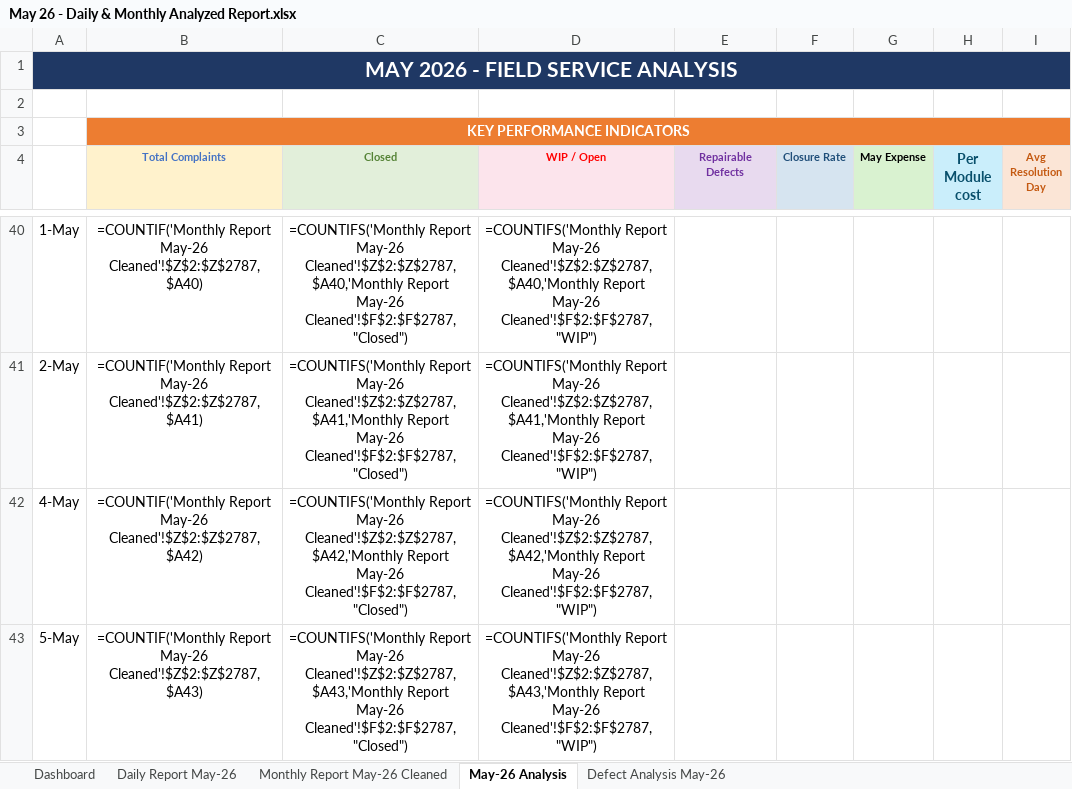
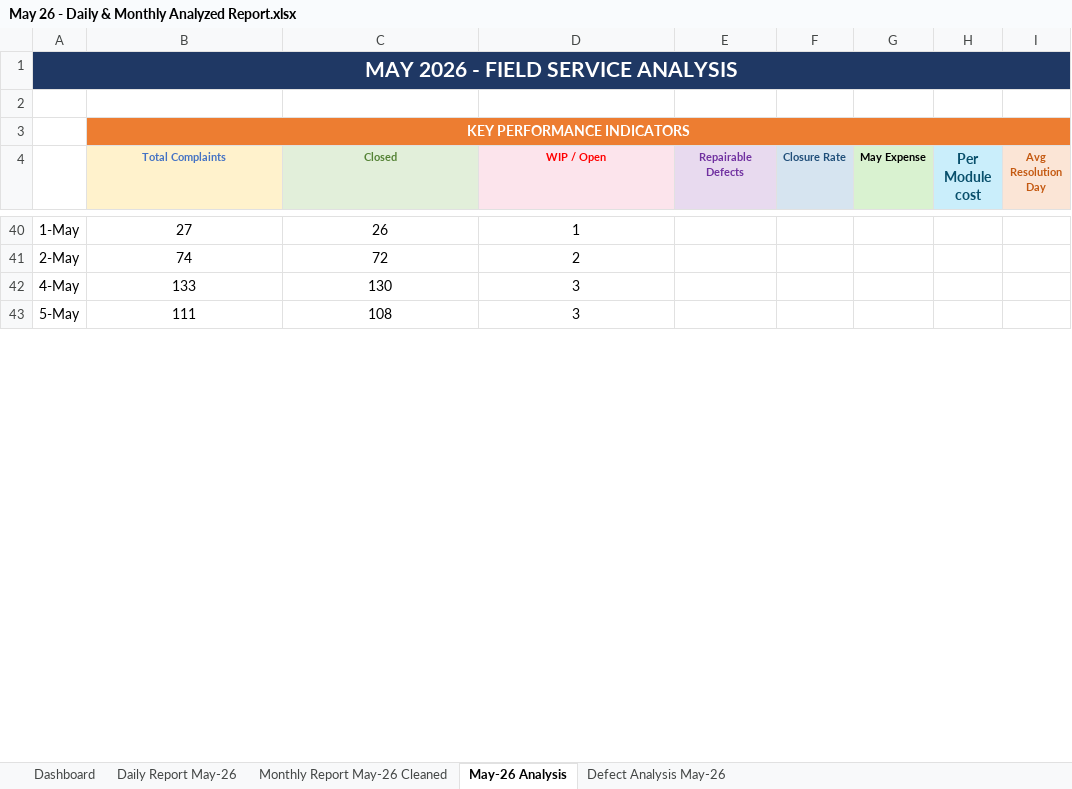
Before and after one commit to nithinjinaga/Premier-Energies-Service-Dashboard, an Excel workbook: May 26 - Daily & Monthly Analyzed Report.xlsx, sheet May-26 Analysis, drawn as a sheet; only a part is shown, gaps mark what is left out; values as stored, in another font and other column widths than the file's, no borders; formulas without a stored value are shown as written; the diff covers the shown part only; the diff names each change by its address in the sheet, - before the commit and + after, or states it on an @@ line.

```diff
--- a/May 26 - Daily & Monthly Analyzed Report.xlsx (sheet May-26 Analysis)
+++ b/May 26 - Daily & Monthly Analyzed Report.xlsx (sheet May-26 Analysis)
-B40 (Total Complaints): =COUNTIF('Monthly Report May-26 Cleaned'!$Z$2:$Z$2787,$A40)
+B40 (Total Complaints): 27
-C40 (Closed): =COUNTIFS('Monthly Report May-26 Cleaned'!$Z$2:$Z$2787,$A40,'Monthly Report May-26 Cleaned'!$F$2:$F$2787,"Closed")
+C40 (Closed): 26
-D40 (WIP / Open): =COUNTIFS('Monthly Report May-26 Cleaned'!$Z$2:$Z$2787,$A40,'Monthly Report May-26 Cleaned'!$F$2:$F$2787,"WIP")
+D40 (WIP / Open): 1
-B41 (Total Complaints): =COUNTIF('Monthly Report May-26 Cleaned'!$Z$2:$Z$2787,$A41)
+B41 (Total Complaints): 74
-C41 (Closed): =COUNTIFS('Monthly Report May-26 Cleaned'!$Z$2:$Z$2787,$A41,'Monthly Report May-26 Cleaned'!$F$2:$F$2787,"Closed")
+C41 (Closed): 72
-D41 (WIP / Open): =COUNTIFS('Monthly Report May-26 Cleaned'!$Z$2:$Z$2787,$A41,'Monthly Report May-26 Cleaned'!$F$2:$F$2787,"WIP")
+D41 (WIP / Open): 2
-B42 (Total Complaints): =COUNTIF('Monthly Report May-26 Cleaned'!$Z$2:$Z$2787,$A42)
+B42 (Total Complaints): 133
-C42 (Closed): =COUNTIFS('Monthly Report May-26 Cleaned'!$Z$2:$Z$2787,$A42,'Monthly Report May-26 Cleaned'!$F$2:$F$2787,"Closed")
+C42 (Closed): 130
-D42 (WIP / Open): =COUNTIFS('Monthly Report May-26 Cleaned'!$Z$2:$Z$2787,$A42,'Monthly Report May-26 Cleaned'!$F$2:$F$2787,"WIP")
+D42 (WIP / Open): 3
-B43 (Total Complaints): =COUNTIF('Monthly Report May-26 Cleaned'!$Z$2:$Z$2787,$A43)
+B43 (Total Complaints): 111
-C43 (Closed): =COUNTIFS('Monthly Report May-26 Cleaned'!$Z$2:$Z$2787,$A43,'Monthly Report May-26 Cleaned'!$F$2:$F$2787,"Closed")
+C43 (Closed): 108
-D43 (WIP / Open): =COUNTIFS('Monthly Report May-26 Cleaned'!$Z$2:$Z$2787,$A43,'Monthly Report May-26 Cleaned'!$F$2:$F$2787,"WIP")
+D43 (WIP / Open): 3
```
Also changed, not shown: 6 added rows, 6 removed rows and 261 edited cells elsewhere in this sheet, sheet Monthly Report May-26 Cleaned, sheet Dashboard, hidden cells, charts or pictures, June 26 - Daily & Monthly Analyzed Report.xlsx, 7 other files.
